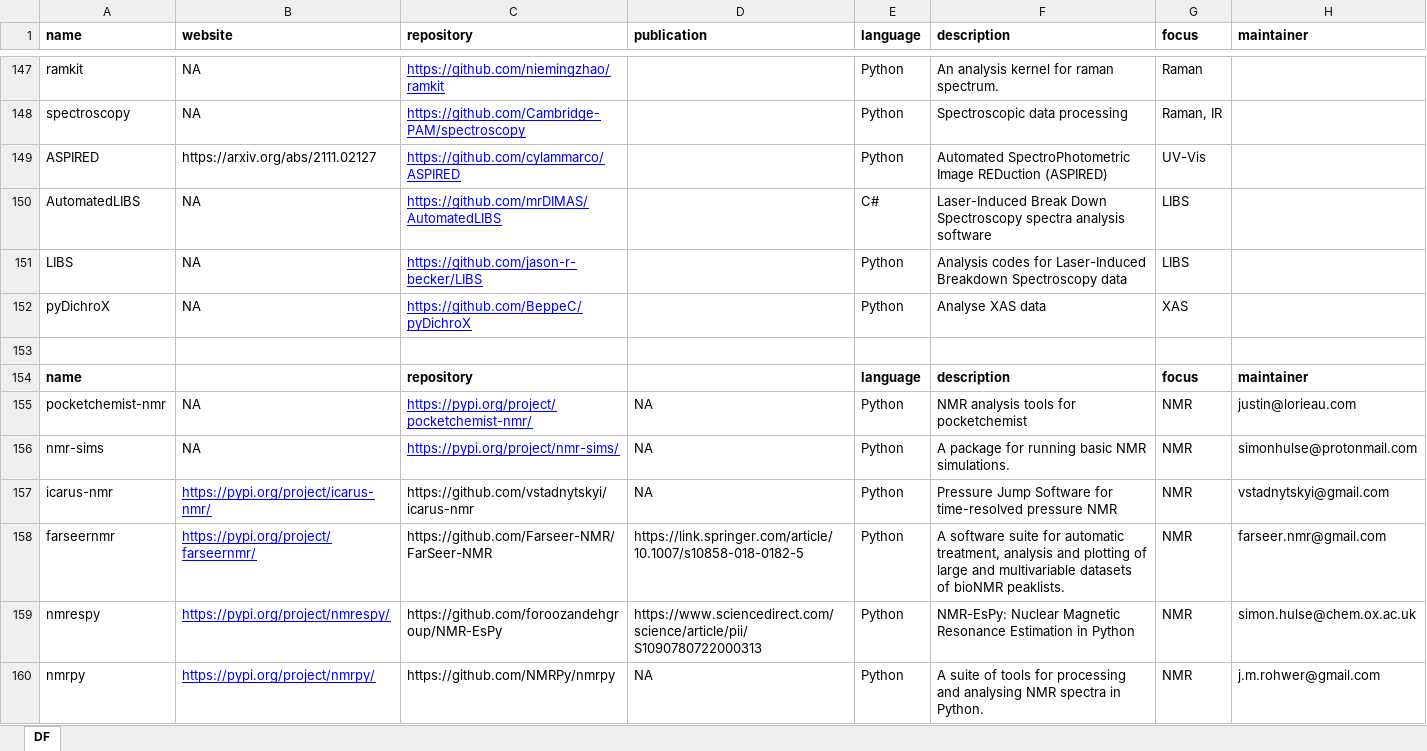
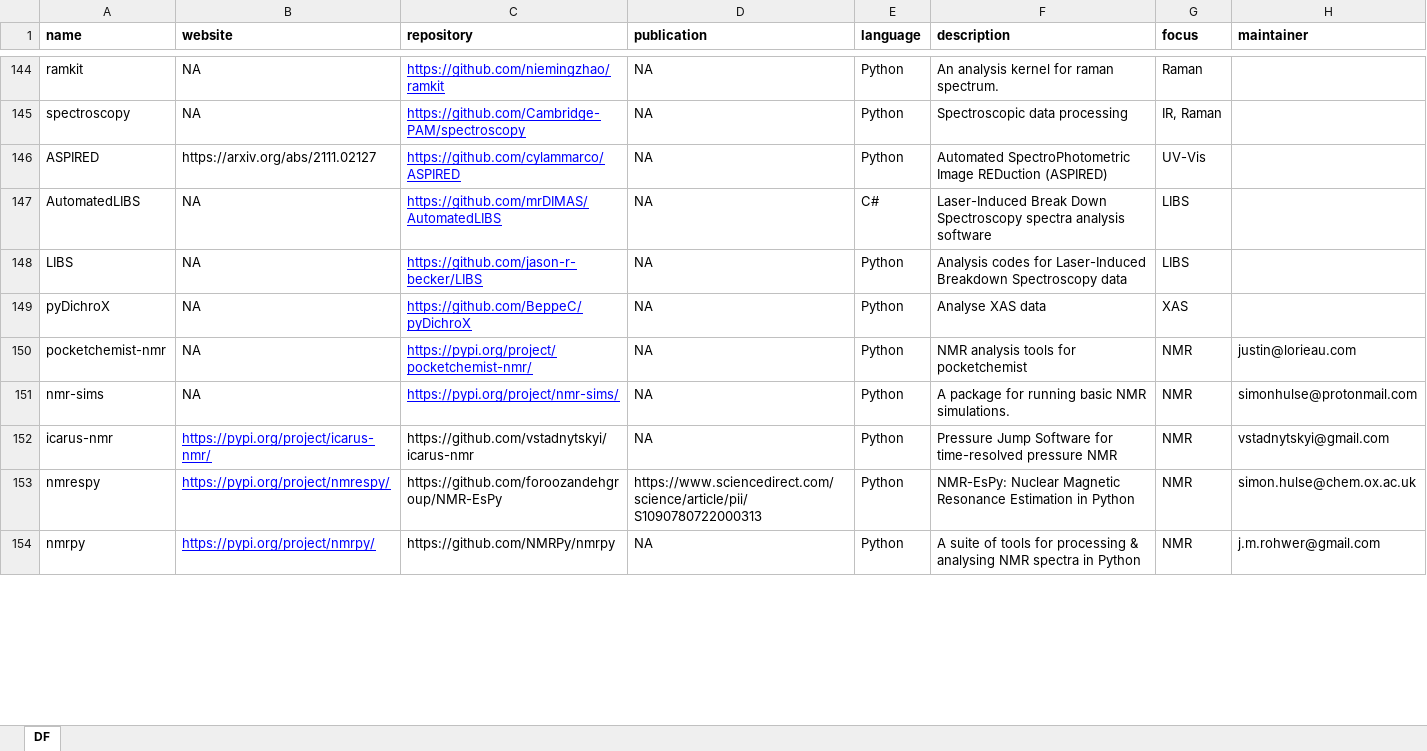
Before and after one commit to bryanhanson/FOSS4Spectroscopy, an Excel workbook: FOSS4Spec.xlsx, sheet DF, drawn as a sheet; only a part is shown, gaps mark what is left out; values as stored, in another font and other column widths than the file's, no borders; removed rows and columns are numbered as before the commit, all else as after; the diff covers the shown part only; the diff names each change by its address in the sheet, - before the commit and + after, or states it on an @@ line.

Commit message:
add many Python pkgs & extensive cleaning

```diff
--- a/FOSS4Spec.xlsx (sheet DF)
+++ b/FOSS4Spec.xlsx (sheet DF)
-D144:D149 (publication): (empty)
+D144:D149 (publication): NA
-G145 (focus): Raman, IR
+G145 (focus): IR, Raman
-row 153: (empty)
-row 154: name |  | repository |  | language | description | focus | maintainer
-row 158: farseernmr | https://pypi.org/project/farseernmr/ | https://github.com/Farseer-NMR/FarSeer-NMR | https://link.springer.com/article/10.1007/s10858-018-0182-5 | Python | A software suite for automatic treatment, analysis and plotting of large and multivariable datasets of bioNMR peaklists. | NMR | farseer.nmr@gmail.com
-F154 (description): …for processing and analysing NMR spectra in Python.
+F154 (description): …for processing & analysing NMR spectra in Python
```
Also changed, not shown: 10 added rows, 9 removed rows and 188 edited cells elsewhere in this sheet, 1 other file.
